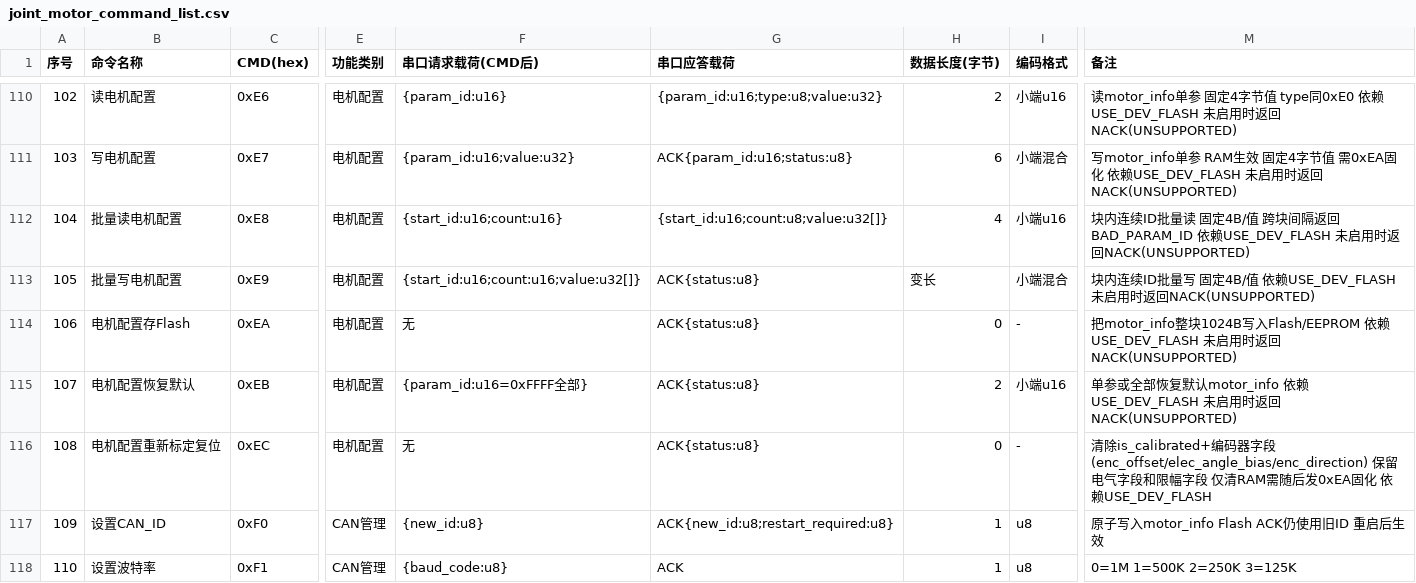
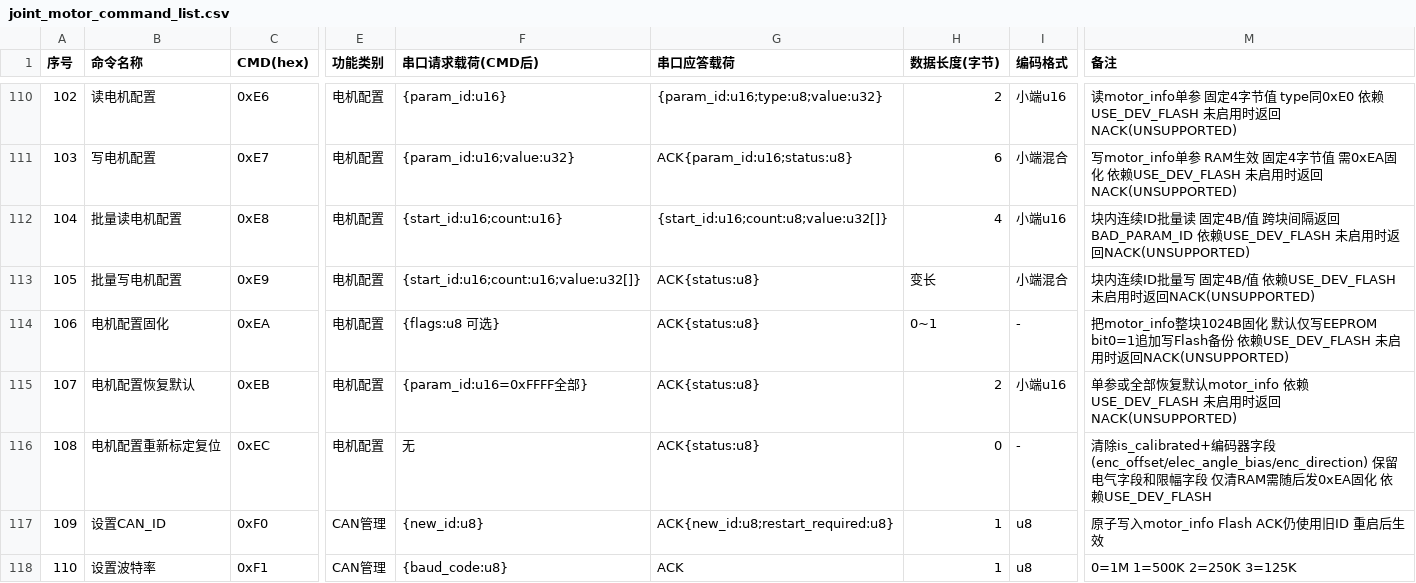
Before and after one commit to DalinYYYY/JM-App, a CSV file: User/Protocol/docs/joint_motor_command_list.csv, drawn as a sheet; only a part is shown, gaps mark what is left out; the diff names each change by its address in the sheet, - before the commit and + after, or states it on an @@ line.

Commit message:
feat(eeprom): V1板接入EEPROM存储并完善存储介质控制
- V1板: dev_config_board.h启用USE_DEV_EEPROM, inc配置MB85RC16(I2C1 PA15/SCL, PB9/SDA), Keil工程加入dev_eeprom.c

- 0xEA固化增加flags存储介质控制: 默认仅写EEPROM(上电优先加载), bit0(FLASH)追加写Flash备份

- flash_write_count语义调整为save_count(固化总次数), 每次固化自增, 超限返回ERR_SAVE_LIMIT

- 协议层新增JM_MOTOR_INFO_SAVE_FLAG_FLASH标志, 错误码JM_ERR_SAVE_LIMIT重命名及映射更新

```diff
--- a/User/Protocol/docs/joint_motor_command_list.csv
+++ b/User/Protocol/docs/joint_motor_command_list.csv
-B114 (命令名称): 电机配置存Flash
+B114 (命令名称): 电机配置固化
-F114 (串口请求载荷(CMD后)): 无
+F114 (串口请求载荷(CMD后)): {flags:u8 可选}
-H114 (数据长度(字节)): 0
+H114 (数据长度(字节)): 0~1
-M114 (备注): …块1024B写入Flash/EEPROM 依赖…
+M114 (备注): …块1024B固化 默认仅写EEPROM bit0=1追加写Flash备份 依赖…
```
Also changed, not shown: User/Tools/motor_info_gen/motor_info.csv, 14 other files.
